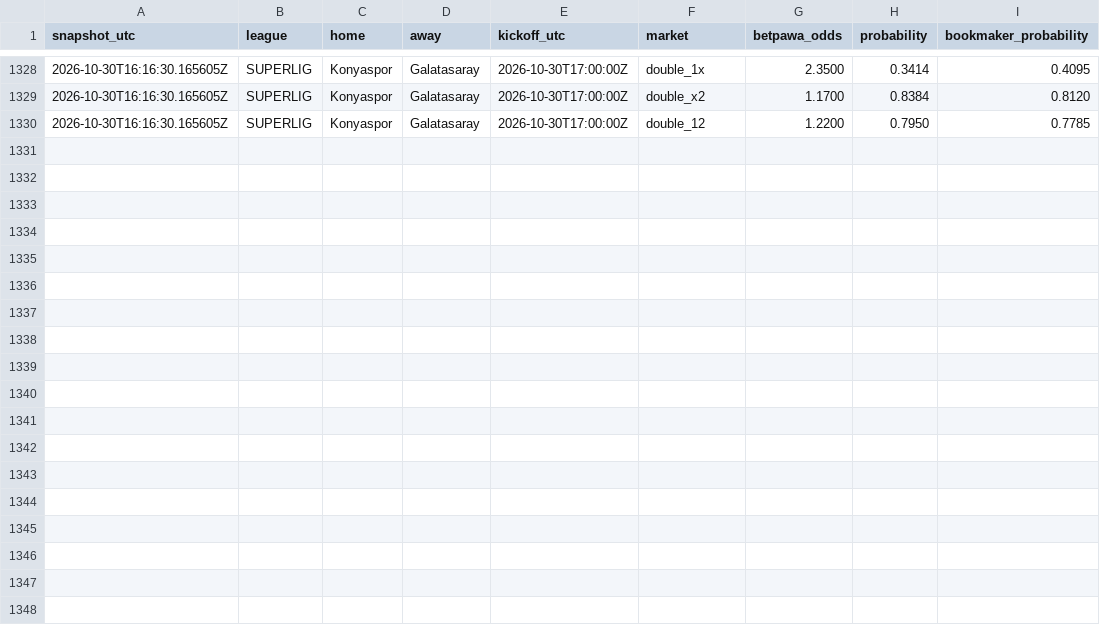
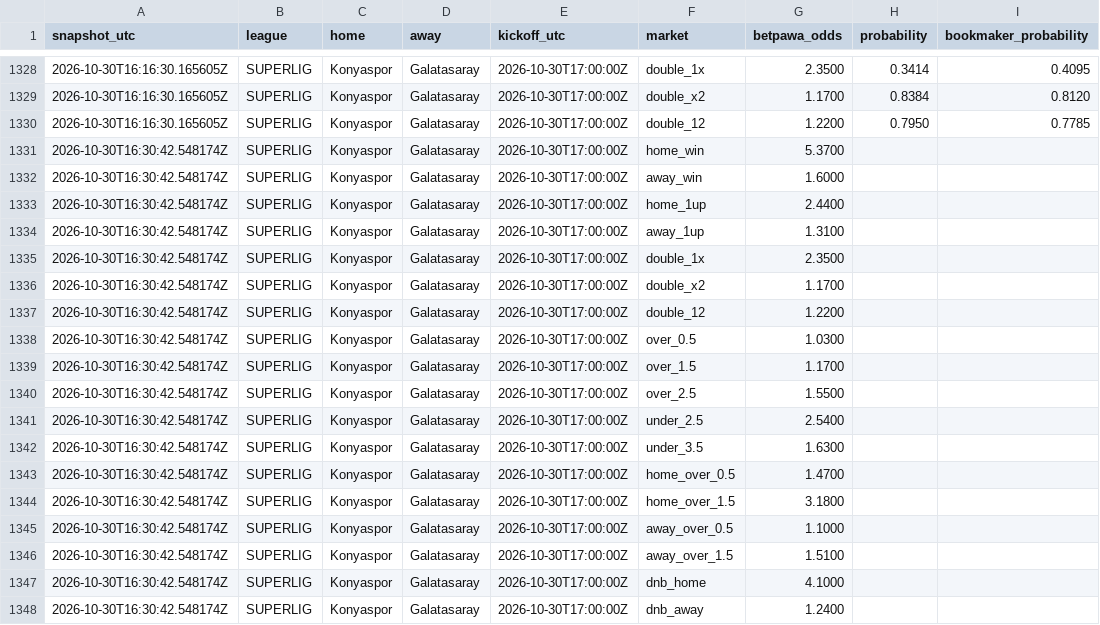
Before and after one commit to Lyzer10/betpred, a CSV file: engine/data/live/prices/2026-10-30.csv, drawn as a sheet; only a part is shown, gaps mark what is left out; the diff names each change by its address in the sheet, - before the commit and + after, or states it on an @@ line.

```diff
--- a/engine/data/live/prices/2026-10-30.csv
+++ b/engine/data/live/prices/2026-10-30.csv
+row 1331: 2026-10-30T16:30:42.548174Z | SUPERLIG | Konyaspor | Galatasaray | 2026-10-30T17:00:00Z | home_win | 5.3700
+row 1332: 2026-10-30T16:30:42.548174Z | SUPERLIG | Konyaspor | Galatasaray | 2026-10-30T17:00:00Z | away_win | 1.6000
+row 1333: 2026-10-30T16:30:42.548174Z | SUPERLIG | Konyaspor | Galatasaray | 2026-10-30T17:00:00Z | home_1up | 2.4400
+row 1334: 2026-10-30T16:30:42.548174Z | SUPERLIG | Konyaspor | Galatasaray | 2026-10-30T17:00:00Z | away_1up | 1.3100
+row 1335: 2026-10-30T16:30:42.548174Z | SUPERLIG | Konyaspor | Galatasaray | 2026-10-30T17:00:00Z | double_1x | 2.3500
+row 1336: 2026-10-30T16:30:42.548174Z | SUPERLIG | Konyaspor | Galatasaray | 2026-10-30T17:00:00Z | double_x2 | 1.1700
+row 1337: 2026-10-30T16:30:42.548174Z | SUPERLIG | Konyaspor | Galatasaray | 2026-10-30T17:00:00Z | double_12 | 1.2200
+row 1338: 2026-10-30T16:30:42.548174Z | SUPERLIG | Konyaspor | Galatasaray | 2026-10-30T17:00:00Z | over_0.5 | 1.0300
+row 1339: 2026-10-30T16:30:42.548174Z | SUPERLIG | Konyaspor | Galatasaray | 2026-10-30T17:00:00Z | over_1.5 | 1.1700
+row 1340: 2026-10-30T16:30:42.548174Z | SUPERLIG | Konyaspor | Galatasaray | 2026-10-30T17:00:00Z | over_2.5 | 1.5500
+row 1341: 2026-10-30T16:30:42.548174Z | SUPERLIG | Konyaspor | Galatasaray | 2026-10-30T17:00:00Z | under_2.5 | 2.5400
+row 1342: 2026-10-30T16:30:42.548174Z | SUPERLIG | Konyaspor | Galatasaray | 2026-10-30T17:00:00Z | under_3.5 | 1.6300
+row 1343: 2026-10-30T16:30:42.548174Z | SUPERLIG | Konyaspor | Galatasaray | 2026-10-30T17:00:00Z | home_over_0.5 | 1.4700
+row 1344: 2026-10-30T16:30:42.548174Z | SUPERLIG | Konyaspor | Galatasaray | 2026-10-30T17:00:00Z | home_over_1.5 | 3.1800
+row 1345: 2026-10-30T16:30:42.548174Z | SUPERLIG | Konyaspor | Galatasaray | 2026-10-30T17:00:00Z | away_over_0.5 | 1.1000
+row 1346: 2026-10-30T16:30:42.548174Z | SUPERLIG | Konyaspor | Galatasaray | 2026-10-30T17:00:00Z | away_over_1.5 | 1.5100
+row 1347: 2026-10-30T16:30:42.548174Z | SUPERLIG | Konyaspor | Galatasaray | 2026-10-30T17:00:00Z | dnb_home | 4.1000
+row 1348: 2026-10-30T16:30:42.548174Z | SUPERLIG | Konyaspor | Galatasaray | 2026-10-30T17:00:00Z | dnb_away | 1.2400
```
Also changed, not shown: 1 other file.
